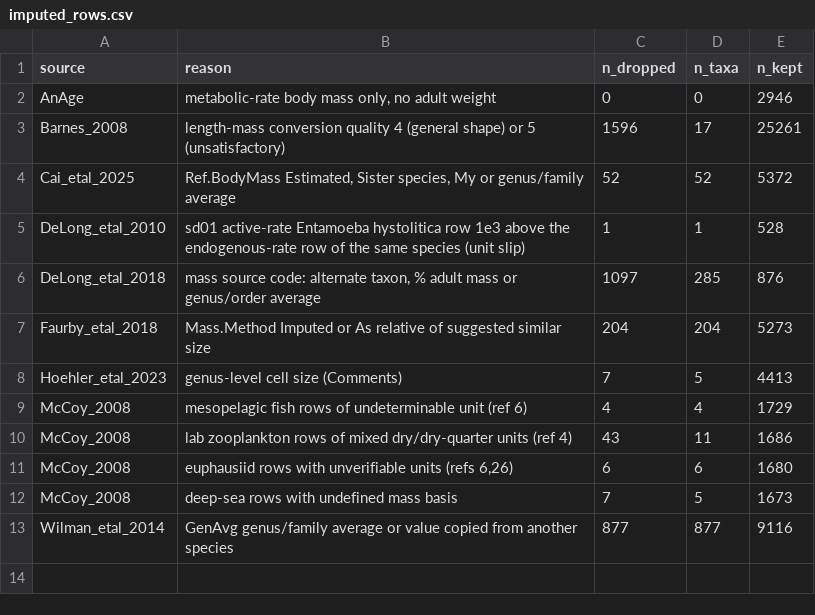
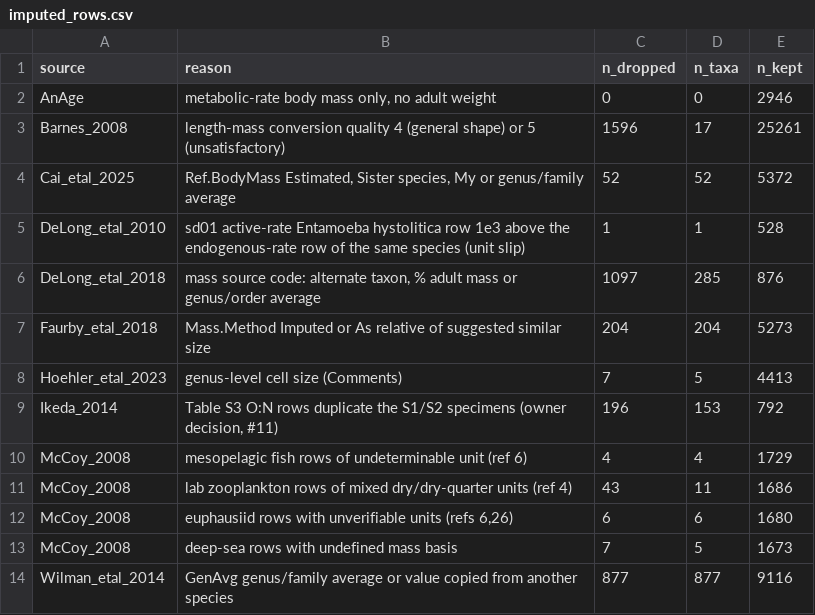
Before and after one commit to TaxonBodyMassML/TaxonBodyMass_DB, a CSV file: reports/imputed_rows.csv, drawn as a sheet.

Commit message:
Regenerate outputs without the Ikeda 2014 Table S3 records (#11)
RunMe.r on top of main a16db81 with recompile = TRUE and the download flags
FALSE (CheckCacheComplete: all 70 frames present; no parser error; stale check
passed). TaxonBodyMass.csv keeps 39,001 rows and 294 species with Ikeda_2014
in source_mass; 72 species change n (62 by -1, 10 by -2) and 29 change mass_g
(new/old 0.93-1.25, 27 of them within 5%); the aggregated synonym row
Sergestes_phorcus is now labelled Sergia_phorca. TaxonBodyMass_GenusLevel.csv:
56 rows changed. reports/imputed_rows.csv gains the Ikeda_2014 S3 row
(196 dropped, 153 taxa, 792 kept). CiteIDs CSV, bib and enrichment cache
unchanged.

```diff
--- a/reports/imputed_rows.csv
+++ b/reports/imputed_rows.csv
@@ -8,2 +8,3 @@
 "Hoehler_etal_2023","genus-level cell size (Comments)",7,5,4413
+"Ikeda_2014","Table S3 O:N rows duplicate the S1/S2 specimens (owner decision, #11)",196,153,792
 "McCoy_2008","mesopelagic fish rows of undeterminable unit (ref 6)",4,4,1729
```
Also changed, not shown: 5 other files.
